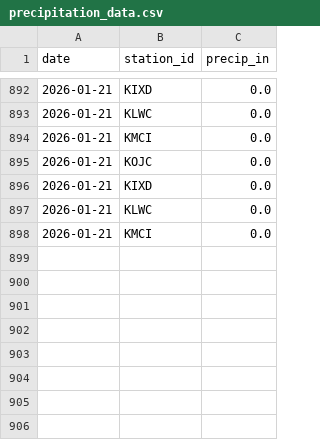
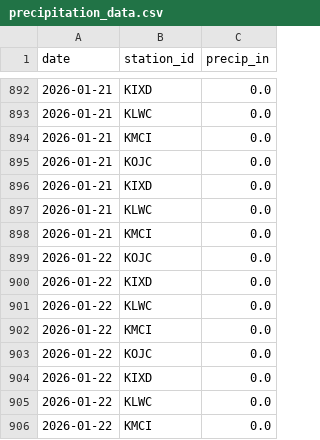
Before and after one commit to ty-stackhouse/weather-data, a CSV file: precipitation_data.csv, drawn as a sheet; only a part is shown, gaps mark what is left out.

```diff
--- a/precipitation_data.csv
+++ b/precipitation_data.csv
@@ -898 +898,9 @@ date,station_id,precip_in
 2026-01-21,KMCI,0.0
+2026-01-22,KOJC,0.0
+2026-01-22,KIXD,0.0
+2026-01-22,KLWC,0.0
+2026-01-22,KMCI,0.0
+2026-01-22,KOJC,0.0
+2026-01-22,KIXD,0.0
+2026-01-22,KLWC,0.0
+2026-01-22,KMCI,0.0
```
